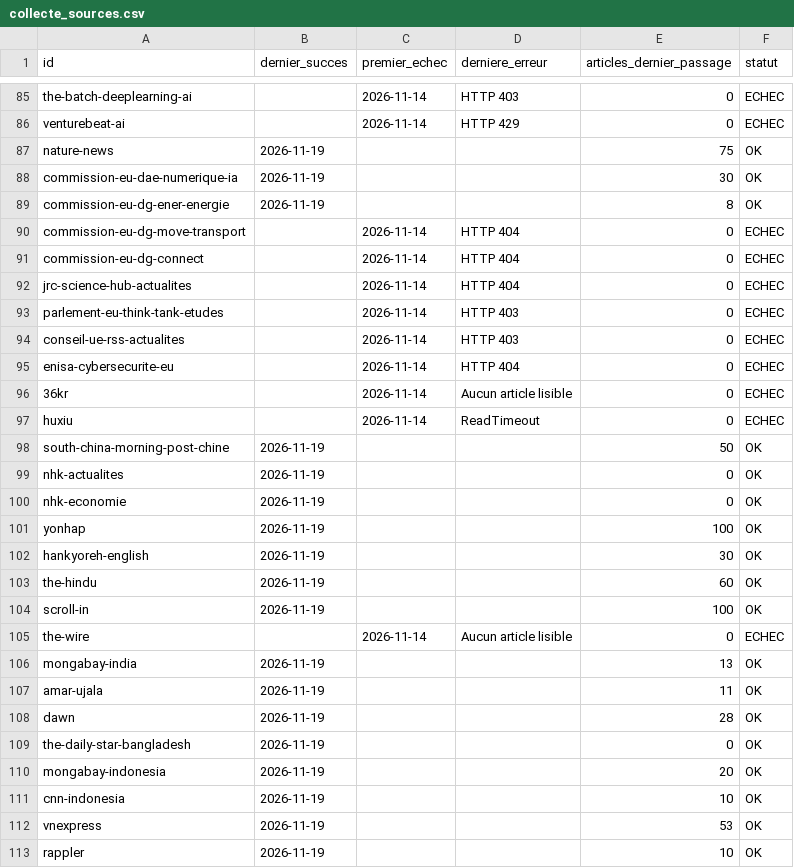
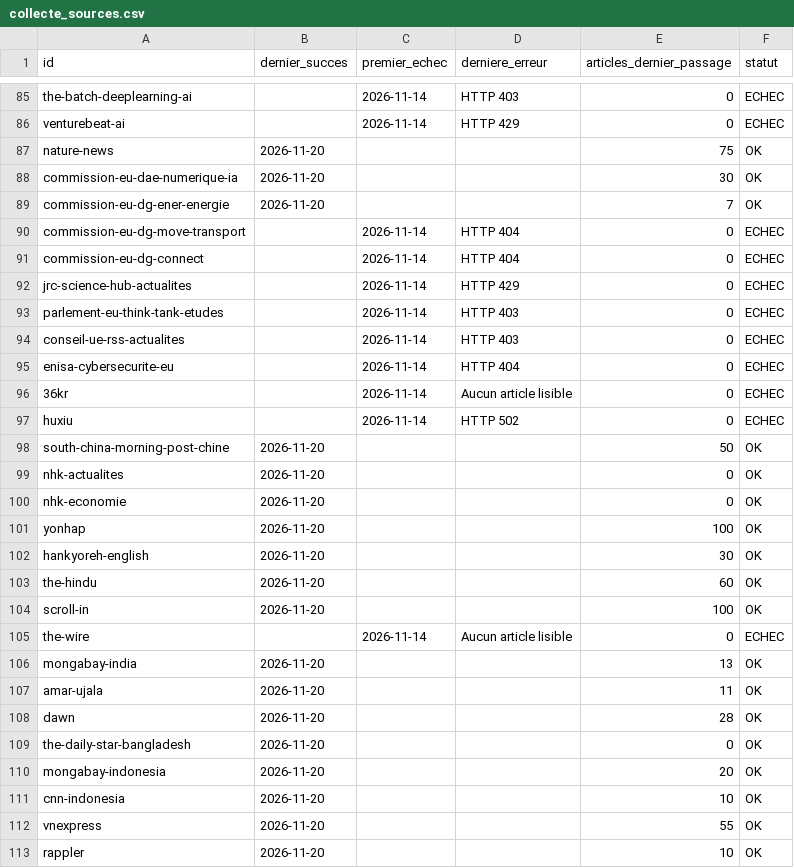
Before and after one commit to GabrielPlassat/tableaubord_innov, a CSV file: journal/collecte_sources.csv, drawn as a sheet; only a part is shown, gaps mark what is left out; the diff covers the shown part only.

```diff
--- a/journal/collecte_sources.csv
+++ b/journal/collecte_sources.csv
@@ -86,8 +86,8 @@ the-batch-deeplearning-ai,,2026-11-14,HTTP 403,0,ECHEC
 venturebeat-ai,,2026-11-14,HTTP 429,0,ECHEC
-nature-news,2026-11-19,,,75,OK
-commission-eu-dae-numerique-ia,2026-11-19,,,30,OK
-commission-eu-dg-ener-energie,2026-11-19,,,8,OK
+nature-news,2026-11-20,,,75,OK
+commission-eu-dae-numerique-ia,2026-11-20,,,30,OK
+commission-eu-dg-ener-energie,2026-11-20,,,7,OK
 commission-eu-dg-move-transport,,2026-11-14,HTTP 404,0,ECHEC
 commission-eu-dg-connect,,2026-11-14,HTTP 404,0,ECHEC
-jrc-science-hub-actualites,,2026-11-14,HTTP 404,0,ECHEC
+jrc-science-hub-actualites,,2026-11-14,HTTP 429,0,ECHEC
 parlement-eu-think-tank-etudes,,2026-11-14,HTTP 403,0,ECHEC
@@ -96,18 +96,18 @@ enisa-cybersecurite-eu,,2026-11-14,HTTP 404,0,ECHEC
 36kr,,2026-11-14,Aucun article lisible,0,ECHEC
-huxiu,,2026-11-14,ReadTimeout,0,ECHEC
-south-china-morning-post-chine,2026-11-19,,,50,OK
-nhk-actualites,2026-11-19,,,0,OK
-nhk-economie,2026-11-19,,,0,OK
-yonhap,2026-11-19,,,100,OK
-hankyoreh-english,2026-11-19,,,30,OK
-the-hindu,2026-11-19,,,60,OK
-scroll-in,2026-11-19,,,100,OK
+huxiu,,2026-11-14,HTTP 502,0,ECHEC
+south-china-morning-post-chine,2026-11-20,,,50,OK
+nhk-actualites,2026-11-20,,,0,OK
+nhk-economie,2026-11-20,,,0,OK
+yonhap,2026-11-20,,,100,OK
+hankyoreh-english,2026-11-20,,,30,OK
+the-hindu,2026-11-20,,,60,OK
+scroll-in,2026-11-20,,,100,OK
 the-wire,,2026-11-14,Aucun article lisible,0,ECHEC
-mongabay-india,2026-11-19,,,13,OK
-amar-ujala,2026-11-19,,,11,OK
-dawn,2026-11-19,,,28,OK
-the-daily-star-bangladesh,2026-11-19,,,0,OK
-mongabay-indonesia,2026-11-19,,,20,OK
-cnn-indonesia,2026-11-19,,,10,OK
-vnexpress,2026-11-19,,,53,OK
-rappler,2026-11-19,,,10,OK
+mongabay-india,2026-11-20,,,13,OK
+amar-ujala,2026-11-20,,,11,OK
+dawn,2026-11-20,,,28,OK
+the-daily-star-bangladesh,2026-11-20,,,0,OK
+mongabay-indonesia,2026-11-20,,,20,OK
+cnn-indonesia,2026-11-20,,,10,OK
+vnexpress,2026-11-20,,,55,OK
+rappler,2026-11-20,,,10,OK
```
Also changed, not shown: 71 edited cells elsewhere in this file, journal/executions.csv, journal/stock_du_mois.csv, 1 other file.
